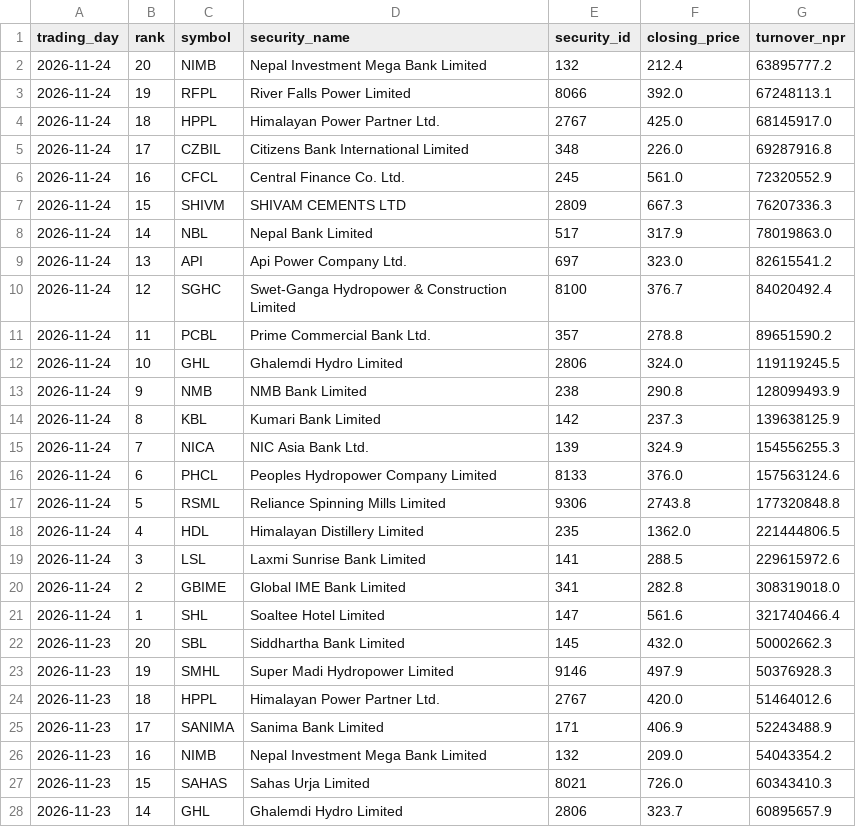
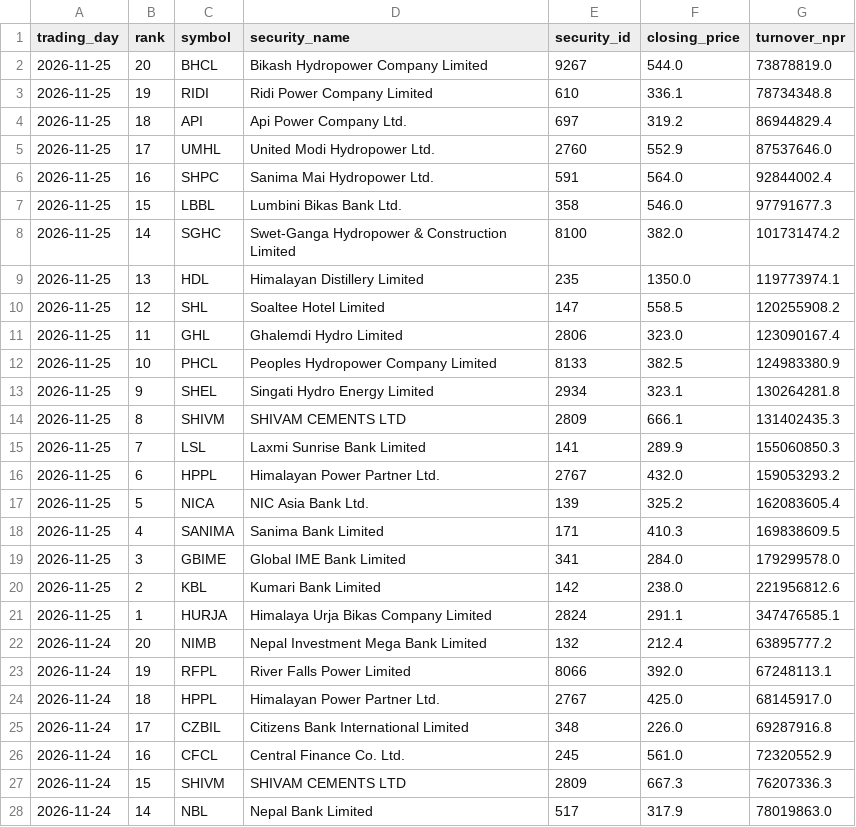
Before and after one commit to h0miez4evr/Nepse_automation, a CSV file: nepse_data/nepse_top20_turnover.csv, drawn as a sheet; only a part is shown; the shorter side is filled out with more unchanged rows; the diff names each change by its address in the sheet, - before the commit and + after, or states it on an @@ line.

```diff
--- a/nepse_data/nepse_top20_turnover.csv
+++ b/nepse_data/nepse_top20_turnover.csv
+row 2: 2026-11-25 | 20 | BHCL | Bikash Hydropower Company Limited | 9267 | 544.0 | 73878819.0
+row 3: 2026-11-25 | 19 | RIDI | Ridi Power Company Limited | 610 | 336.1 | 78734348.8
+row 4: 2026-11-25 | 18 | API | Api Power Company Ltd. | 697 | 319.2 | 86944829.4
+row 5: 2026-11-25 | 17 | UMHL | United Modi Hydropower Ltd. | 2760 | 552.9 | 87537646.0
+row 6: 2026-11-25 | 16 | SHPC | Sanima Mai Hydropower Ltd. | 591 | 564.0 | 92844002.4
+row 7: 2026-11-25 | 15 | LBBL | Lumbini Bikas Bank Ltd. | 358 | 546.0 | 97791677.3
+row 8: 2026-11-25 | 14 | SGHC | Swet-Ganga Hydropower & Construction Limited | 8100 | 382.0 | 101731474.2
+row 9: 2026-11-25 | 13 | HDL | Himalayan Distillery Limited | 235 | 1350.0 | 119773974.1
+row 10: 2026-11-25 | 12 | SHL | Soaltee Hotel Limited | 147 | 558.5 | 120255908.2
+row 11: 2026-11-25 | 11 | GHL | Ghalemdi Hydro Limited | 2806 | 323.0 | 123090167.4
+row 12: 2026-11-25 | 10 | PHCL | Peoples Hydropower Company Limited | 8133 | 382.5 | 124983380.9
+row 13: 2026-11-25 | 9 | SHEL | Singati Hydro Energy Limited | 2934 | 323.1 | 130264281.8
+row 14: 2026-11-25 | 8 | SHIVM | SHIVAM CEMENTS LTD | 2809 | 666.1 | 131402435.3
+row 15: 2026-11-25 | 7 | LSL | Laxmi Sunrise Bank Limited | 141 | 289.9 | 155060850.3
+row 16: 2026-11-25 | 6 | HPPL | Himalayan Power Partner Ltd. | 2767 | 432.0 | 159053293.2
+row 17: 2026-11-25 | 5 | NICA | NIC Asia Bank Ltd. | 139 | 325.2 | 162083605.4
+row 18: 2026-11-25 | 4 | SANIMA | Sanima Bank Limited | 171 | 410.3 | 169838609.5
+row 19: 2026-11-25 | 3 | GBIME | Global IME Bank Limited | 341 | 284.0 | 179299578.0
+row 20: 2026-11-25 | 2 | KBL | Kumari Bank Limited | 142 | 238.0 | 221956812.6
+row 21: 2026-11-25 | 1 | HURJA | Himalaya Urja Bikas Company Limited | 2824 | 291.1 | 347476585.1
```
Also changed, not shown: nepse_data/nepse_top20_gainers.csv, nepse_data/nepse_top20_relative_strength.csv, 2 other files.
